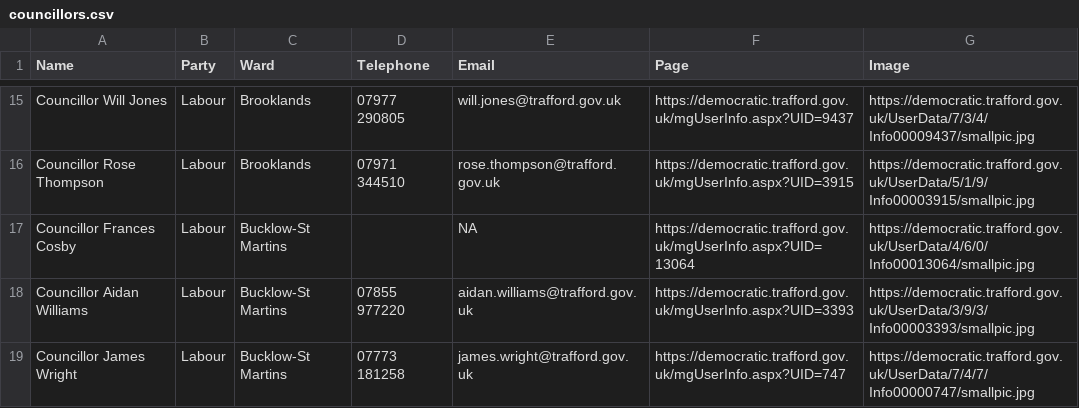
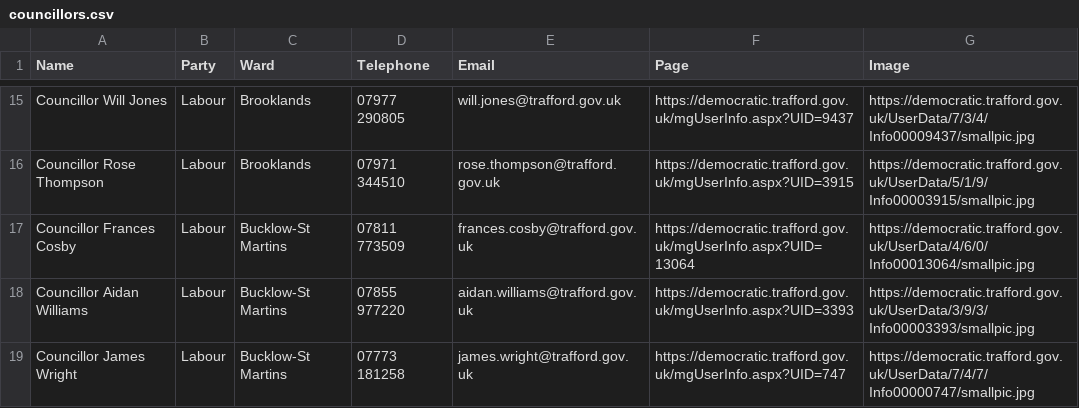
Before and after one commit to traffordDataLab/councillors, a CSV file: councillors.csv, drawn as a sheet; only a part is shown, gaps mark what is left out.

Commit message:
Update to include contact information for new councillor elected in Bucklow-St Martins by-election on 2023-11-02.

```diff
--- a/councillors.csv
+++ b/councillors.csv
@@ -16,3 +16,3 @@ Councillor Will Jones,Labour,Brooklands,07977 290805,will.jones@trafford.gov.uk,
 Councillor Rose Thompson,Labour,Brooklands,07971 344510,rose.thompson@trafford.gov.uk,https://democratic.trafford.gov.uk/mgUserInfo.aspx?UID=3915,https://democratic.trafford.gov.uk/UserData/5/1/9/Info00003915/smallpic.jpg
-Councillor Frances Cosby,Labour,Bucklow-St Martins,,NA,https://democratic.trafford.gov.uk/mgUserInfo.aspx?UID=13064,https://democratic.trafford.gov.uk/UserData/4/6/0/Info00013064/smallpic.jpg
+Councillor Frances Cosby,Labour,Bucklow-St Martins,07811 773509,frances.cosby@trafford.gov.uk,https://democratic.trafford.gov.uk/mgUserInfo.aspx?UID=13064,https://democratic.trafford.gov.uk/UserData/4/6/0/Info00013064/smallpic.jpg
 Councillor Aidan Williams,Labour,Bucklow-St Martins,07855 977220,aidan.williams@trafford.gov.uk,https://democratic.trafford.gov.uk/mgUserInfo.aspx?UID=3393,https://democratic.trafford.gov.uk/UserData/3/9/3/Info00003393/smallpic.jpg
```
Also changed, not shown: 2 other files.
